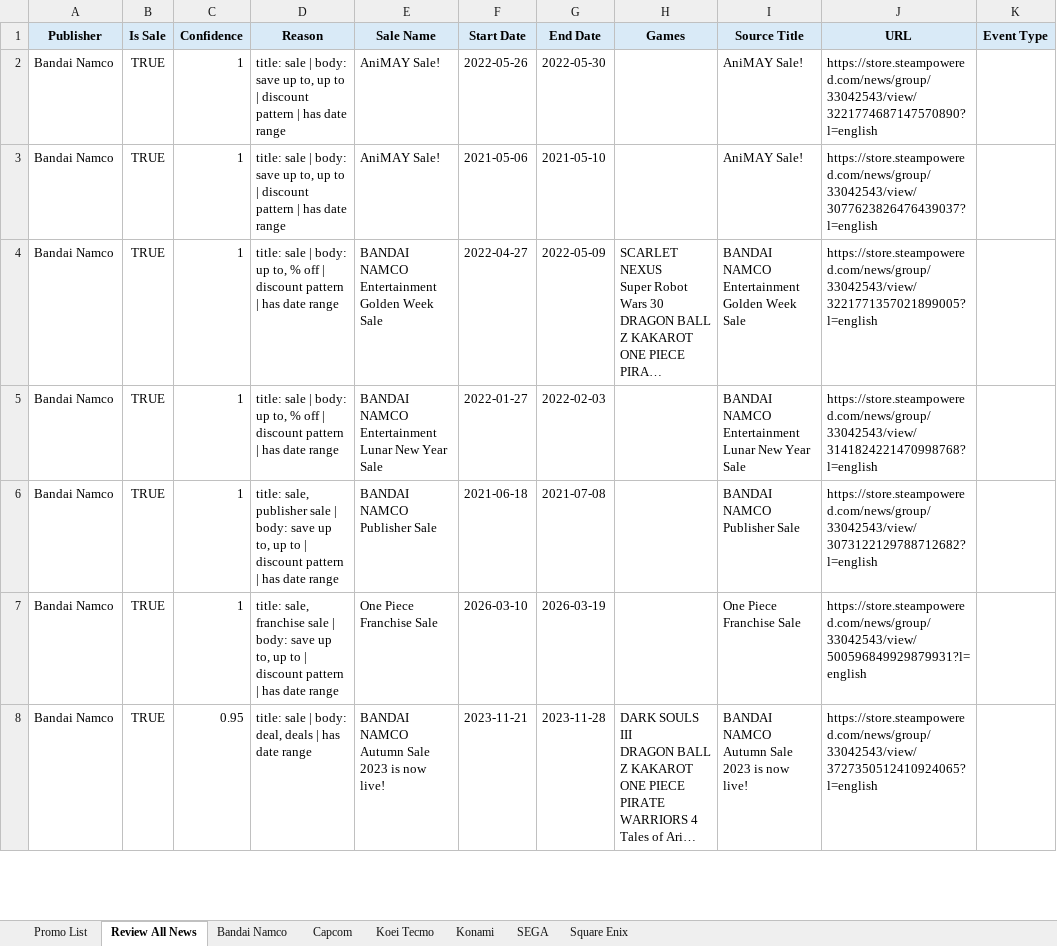
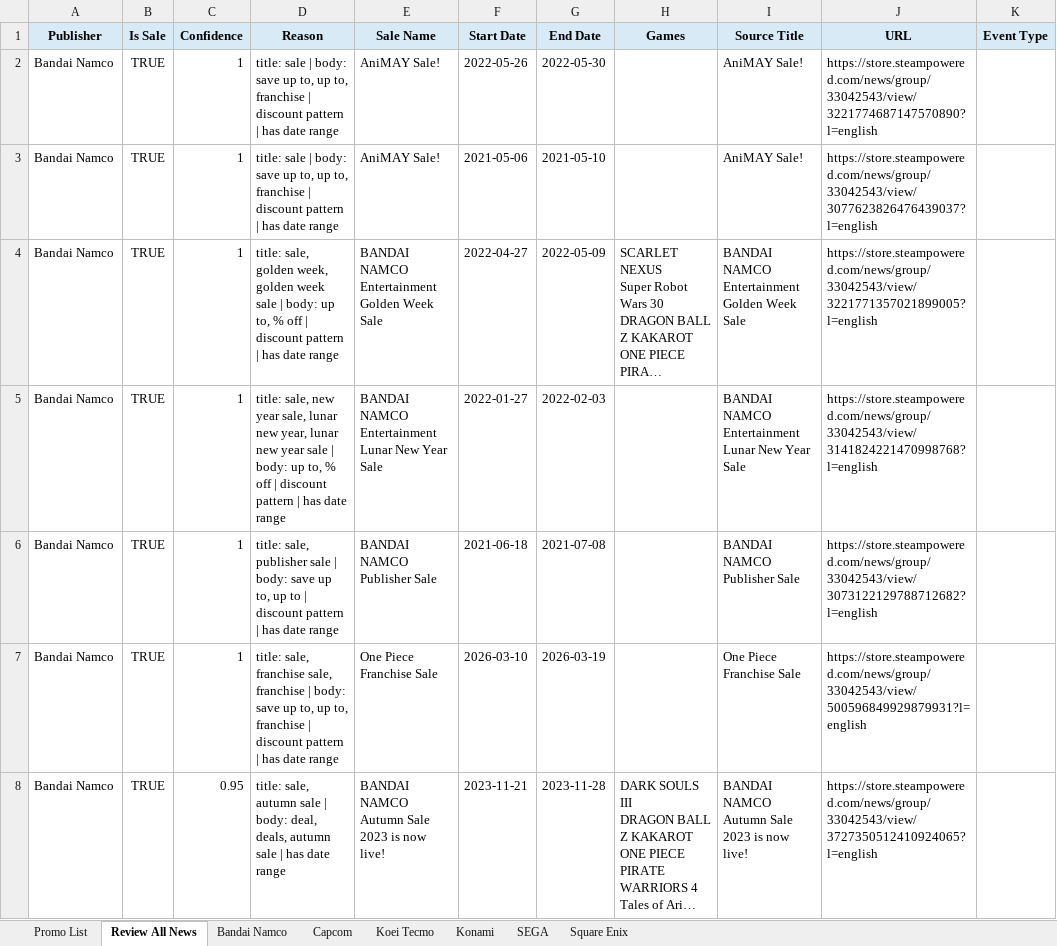
Before and after one commit to shashaxiaozi1/steam-promo-roadmap, an Excel workbook: steam_sales_output/publisher_sales.xlsx, sheet Review All News, drawn as a sheet; only a part is shown; long unchanged cells end in …; values as stored, in another font and other column widths than the file's, no borders; the diff covers the shown part only; the diff names each change by its address in the sheet, - before the commit and + after, or states it on an @@ line.

```diff
--- a/steam_sales_output/publisher_sales.xlsx (sheet Review All News)
+++ b/steam_sales_output/publisher_sales.xlsx (sheet Review All News)
-D2:D3 (Reason): …to, up to | discount…
+D2:D3 (Reason): …to, up to, franchise | discount…
-D4 (Reason): title: sale |…
+D4 (Reason): title: sale, golden week, golden week sale |…
-D5 (Reason): title: sale |…
+D5 (Reason): title: sale, new year sale, lunar new year, lunar new year sale |…
-D7 (Reason): …sale, franchise sale | body: save up to, up to | discount…
+D7 (Reason): …sale, franchise sale, franchise | body: save up to, up to, franchise | discount…
-D8 (Reason): title: sale | body: deal, deals | has…
+D8 (Reason): title: sale, autumn sale | body: deal, deals, autumn sale | has…
```
Also changed, not shown: 62 added rows, 62 removed rows and 260 edited cells elsewhere in this sheet, sheet Promo List, sheet Bandai Namco, sheet SEGA, sheet Square Enix, sheet Capcom, sheet Koei Tecmo, 1 more sheet, 6 other files.
